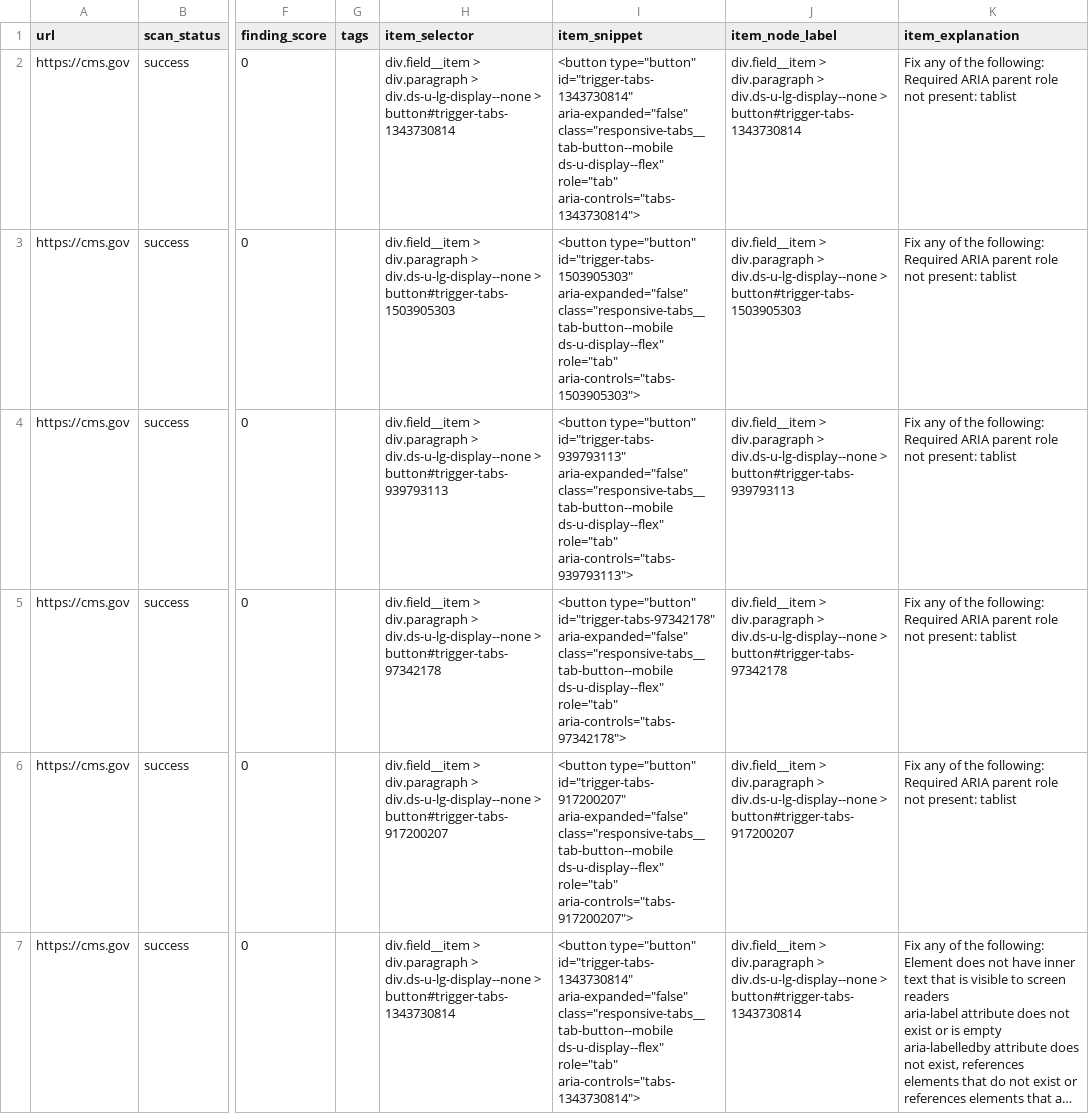
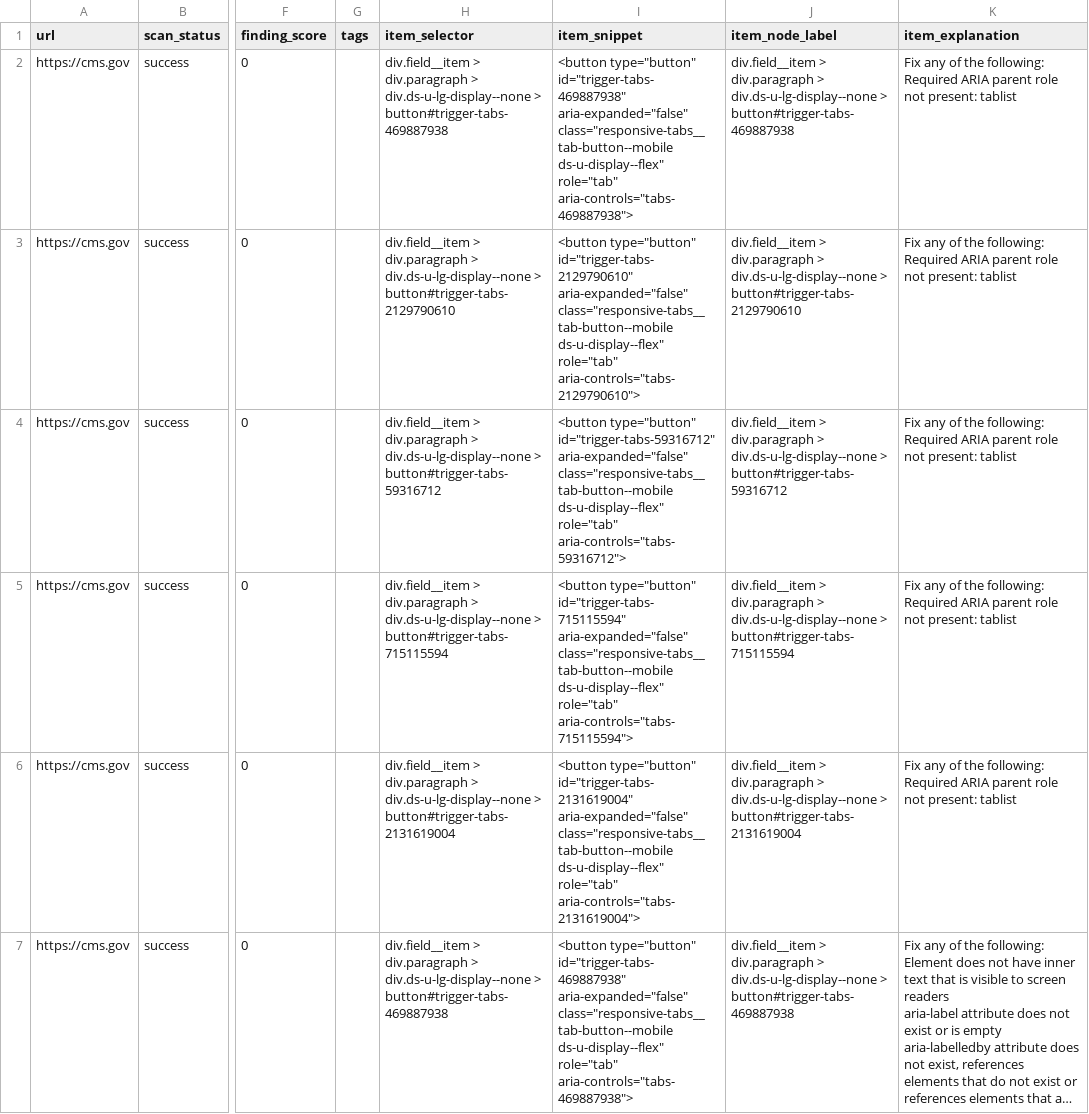
Before and after one commit to mgifford/daily-hhs, a CSV file: docs/reports/daily/2026-08-24/axe-findings.csv (was docs/reports/daily/2026-08-10/axe-findings.csv), drawn as a sheet; only a part is shown, gaps mark what is left out; long unchanged cells end in …; the diff covers the shown part only; the diff names each change by its address in the sheet, - before the commit and + after, or states it on an @@ line.

```diff
--- a/docs/reports/daily/2026-08-10/axe-findings.csv
+++ b/docs/reports/daily/2026-08-24/axe-findings.csv
-H2 (item_selector): …div.ds-u-lg-display--none > button#trigger-tabs-1343730814
+H2 (item_selector): …div.ds-u-lg-display--none > button#trigger-tabs-469887938
-I2 (item_snippet): <button type="button" id="trigger-tabs-1343730814" aria-expanded="false" class="responsive-tabs__tab-button--mobile ds-u-display--flex" role="tab" aria-controls="tabs-1343730814">
+I2 (item_snippet): <button type="button" id="trigger-tabs-469887938" aria-expanded="false" class="responsive-tabs__tab-button--mobile ds-u-display--flex" role="tab" aria-controls="tabs-469887938">
-J2 (item_node_label): …div.ds-u-lg-display--none > button#trigger-tabs-1343730814
+J2 (item_node_label): …div.ds-u-lg-display--none > button#trigger-tabs-469887938
-H3 (item_selector): …div.ds-u-lg-display--none > button#trigger-tabs-1503905303
+H3 (item_selector): …div.ds-u-lg-display--none > button#trigger-tabs-2129790610
-I3 (item_snippet): <button type="button" id="trigger-tabs-1503905303" aria-expanded="false" class="responsive-tabs__tab-button--mobile ds-u-display--flex" role="tab" aria-controls="tabs-1503905303">
+I3 (item_snippet): <button type="button" id="trigger-tabs-2129790610" aria-expanded="false" class="responsive-tabs__tab-button--mobile ds-u-display--flex" role="tab" aria-controls="tabs-2129790610">
-J3 (item_node_label): …div.ds-u-lg-display--none > button#trigger-tabs-1503905303
+J3 (item_node_label): …div.ds-u-lg-display--none > button#trigger-tabs-2129790610
-H4 (item_selector): …div.ds-u-lg-display--none > button#trigger-tabs-939793113
+H4 (item_selector): …div.ds-u-lg-display--none > button#trigger-tabs-59316712
-I4 (item_snippet): <button type="button" id="trigger-tabs-939793113" aria-expanded="false" class="responsive-tabs__tab-button--mobile ds-u-display--flex" role="tab" aria-controls="tabs-939793113">
+I4 (item_snippet): <button type="button" id="trigger-tabs-59316712" aria-expanded="false" class="responsive-tabs__tab-button--mobile ds-u-display--flex" role="tab" aria-controls="tabs-59316712">
-J4 (item_node_label): …div.ds-u-lg-display--none > button#trigger-tabs-939793113
+J4 (item_node_label): …div.ds-u-lg-display--none > button#trigger-tabs-59316712
-H5 (item_selector): …div.ds-u-lg-display--none > button#trigger-tabs-97342178
+H5 (item_selector): …div.ds-u-lg-display--none > button#trigger-tabs-715115594
-I5 (item_snippet): <button type="button" id="trigger-tabs-97342178" aria-expanded="false" class="responsive-tabs__tab-button--mobile ds-u-display--flex" role="tab" aria-controls="tabs-97342178">
+I5 (item_snippet): <button type="button" id="trigger-tabs-715115594" aria-expanded="false" class="responsive-tabs__tab-button--mobile ds-u-display--flex" role="tab" aria-controls="tabs-715115594">
-J5 (item_node_label): …div.ds-u-lg-display--none > button#trigger-tabs-97342178
+J5 (item_node_label): …div.ds-u-lg-display--none > button#trigger-tabs-715115594
-H6 (item_selector): …div.ds-u-lg-display--none > button#trigger-tabs-917200207
+H6 (item_selector): …div.ds-u-lg-display--none > button#trigger-tabs-2131619004
-I6 (item_snippet): <button type="button" id="trigger-tabs-917200207" aria-expanded="false" class="responsive-tabs__tab-button--mobile ds-u-display--flex" role="tab" aria-controls="tabs-917200207">
+I6 (item_snippet): <button type="button" id="trigger-tabs-2131619004" aria-expanded="false" class="responsive-tabs__tab-button--mobile ds-u-display--flex" role="tab" aria-controls="tabs-2131619004">
-J6 (item_node_label): …div.ds-u-lg-display--none > button#trigger-tabs-917200207
+J6 (item_node_label): …div.ds-u-lg-display--none > button#trigger-tabs-2131619004
-H7 (item_selector): …div.ds-u-lg-display--none > button#trigger-tabs-1343730814
+H7 (item_selector): …div.ds-u-lg-display--none > button#trigger-tabs-469887938
-I7 (item_snippet): <button type="button" id="trigger-tabs-1343730814" aria-expanded="false" class="responsive-tabs__tab-button--mobile ds-u-display--flex" role="tab" aria-controls="tabs-1343730814">
+I7 (item_snippet): <button type="button" id="trigger-tabs-469887938" aria-expanded="false" class="responsive-tabs__tab-button--mobile ds-u-display--flex" role="tab" aria-controls="tabs-469887938">
-J7 (item_node_label): …div.ds-u-lg-display--none > button#trigger-tabs-1343730814
+J7 (item_node_label): …div.ds-u-lg-display--none > button#trigger-tabs-469887938
```
Also changed, not shown: 1 added row, 1 moved row and 13 edited cells elsewhere in this file, 11 other files.
